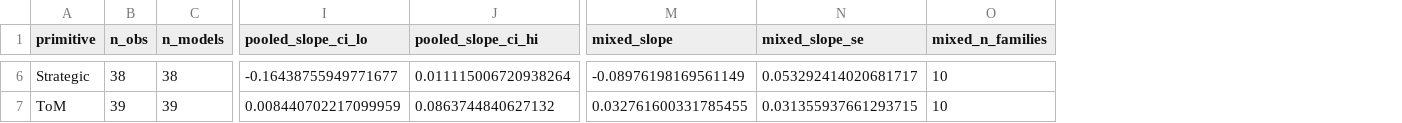
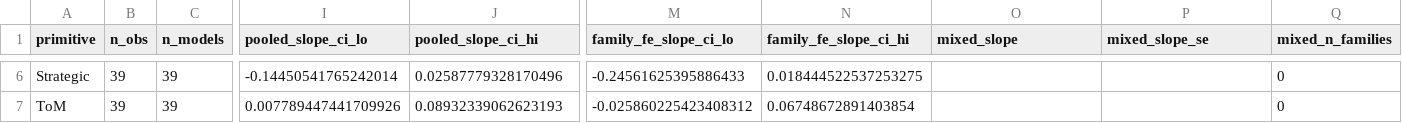
Before and after one commit to preethicarmelbosco-art/Neurips, a CSV file: results/ceiling_compression/ca_regression_summary.csv, drawn as a sheet; only a part is shown, gaps mark what is left out; addresses are those after the commit; the diff covers the shown part only; the diff names each change by its address in the sheet, - before the commit and + after, or states it on an @@ line.

```diff
--- a/results/ceiling_compression/ca_regression_summary.csv
+++ b/results/ceiling_compression/ca_regression_summary.csv
+column M (family_fe_slope_ci_lo), rows 6-7: -0.24561625395886433 | -0.025860225423408312
+column N (family_fe_slope_ci_hi), rows 6-7: 0.018444522537253275 | 0.06748672891403854
-B6 (n_obs): 38
+B6 (n_obs): 39
-C6 (n_models): 38
+C6 (n_models): 39
-I6 (pooled_slope_ci_lo): -0.16438755949771677
+I6 (pooled_slope_ci_lo): -0.14450541765242014
-J6 (pooled_slope_ci_hi): 0.011115006720938264
+J6 (pooled_slope_ci_hi): 0.02587779328170496
-O6 (mixed_slope): -0.08976198169561149
+O6 (mixed_slope): (empty)
-P6 (mixed_slope_se): 0.053292414020681717
+P6 (mixed_slope_se): (empty)
-Q6:Q7 (mixed_n_families): 10
+Q6:Q7 (mixed_n_families): 0
-I7 (pooled_slope_ci_lo): 0.008440702217099959
+I7 (pooled_slope_ci_lo): 0.007789447441709926
-J7 (pooled_slope_ci_hi): 0.0863744840627132
+J7 (pooled_slope_ci_hi): 0.08932339062623193
-O7 (mixed_slope): 0.032761600331785455
+O7 (mixed_slope): (empty)
-P7 (mixed_slope_se): 0.031355937661293715
+P7 (mixed_slope_se): (empty)
```
Also changed, not shown: 32 edited cells elsewhere in this file, 2 other files.
